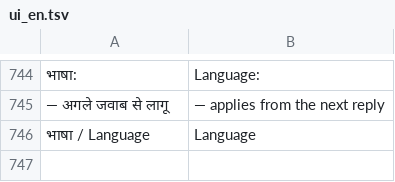
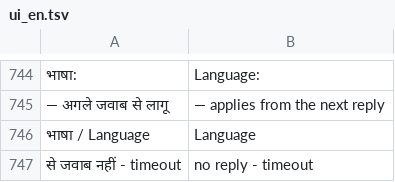
Before and after one commit to rolexdkscreation-max/DK2.0, a TSV file: app/src/main/assets/ui_en.tsv, drawn as a sheet; only a part is shown, gaps mark what is left out; the diff names each change by its address in the sheet, - before the commit and + after, or states it on an @@ line.

```diff
--- a/app/src/main/assets/ui_en.tsv
+++ b/app/src/main/assets/ui_en.tsv
+row 747: से जवाब नहीं - timeout | no reply - timeout
```
Also changed, not shown: 1 other file.
